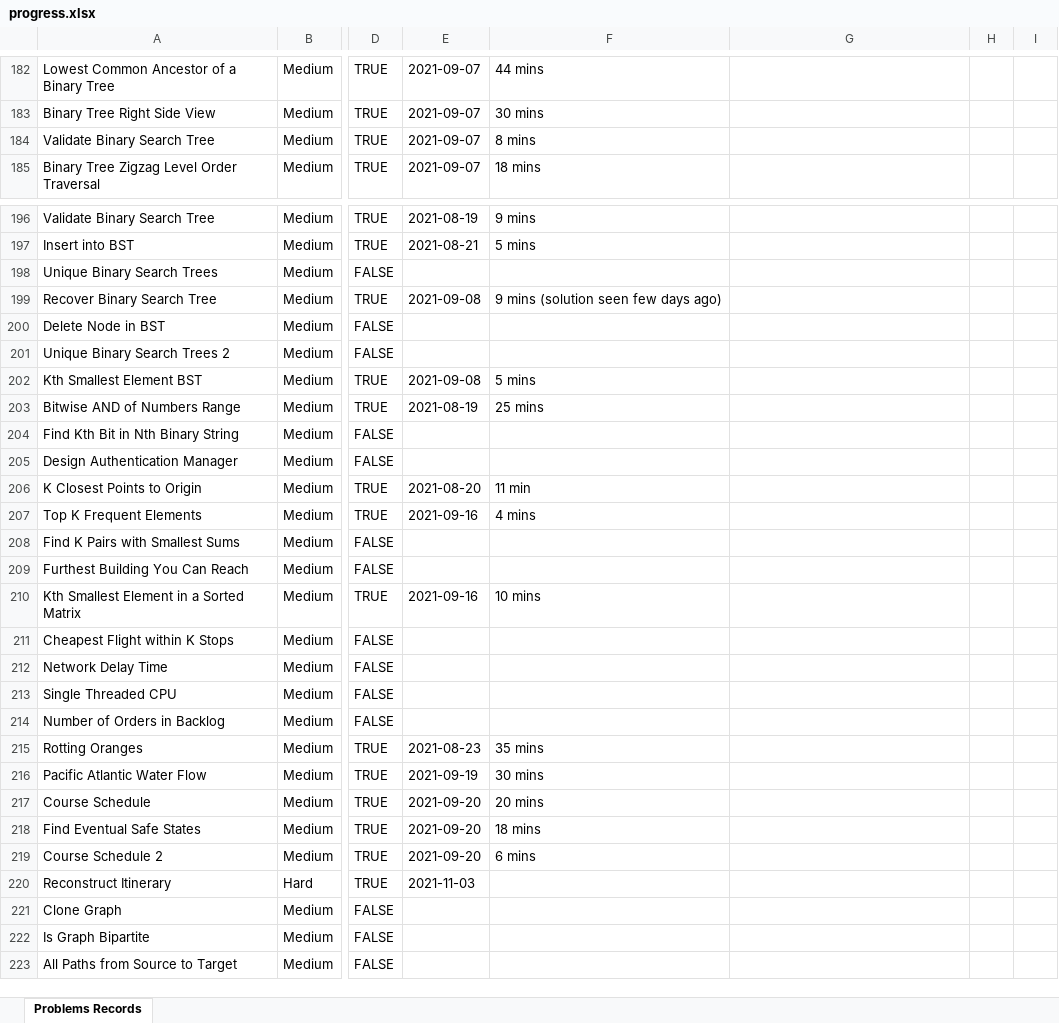
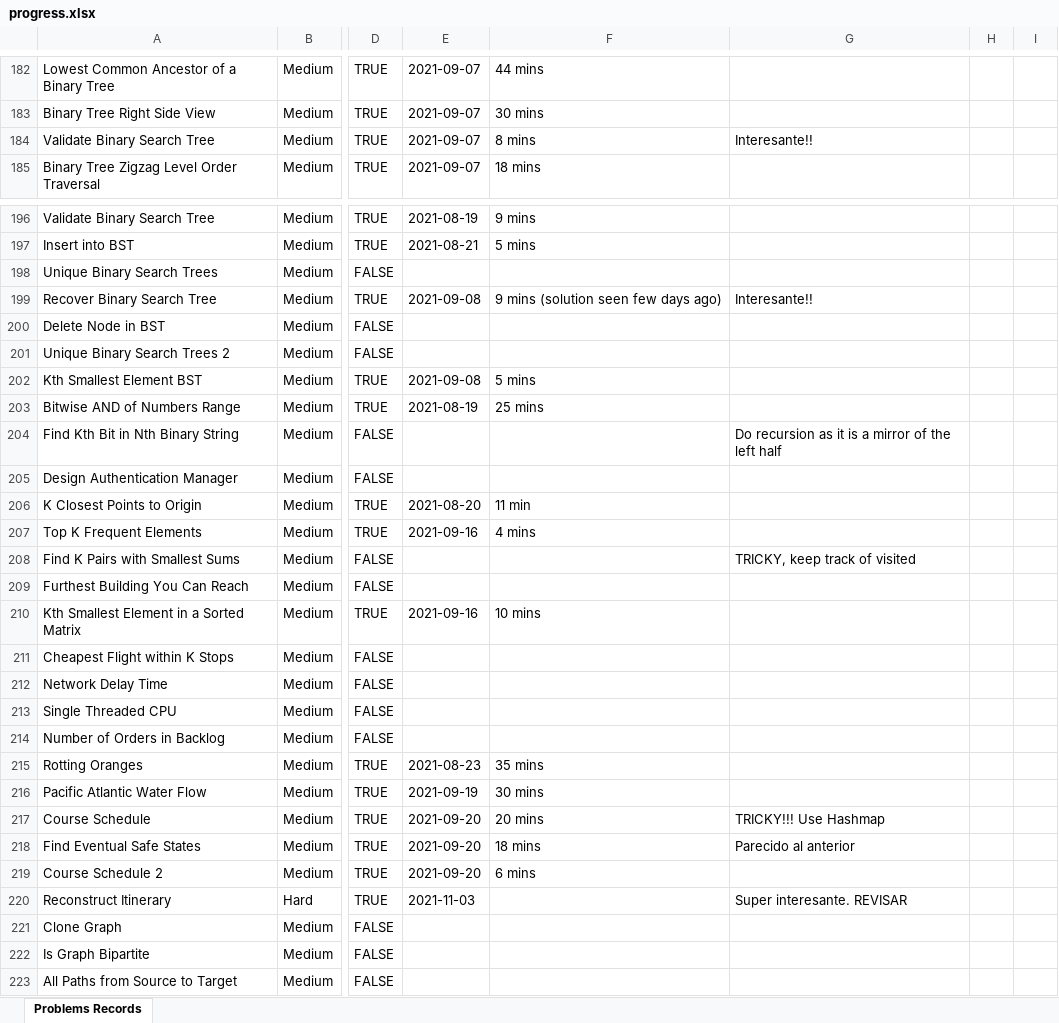
Before and after one commit to aljimenez97/cracking_code, an Excel workbook: progress.xlsx, sheet Problems Records, drawn as a sheet; only a part is shown, gaps mark what is left out; values as stored, in another font and other column widths than the file's, no cell formats; the diff names each change by its address in the sheet, - before the commit and + after, or states it on an @@ line.

```diff
--- a/progress.xlsx (sheet Problems Records)
+++ b/progress.xlsx (sheet Problems Records)
-G184: (empty)
+G184: Interesante!!
-G199: (empty)
+G199: Interesante!!
-G204: (empty)
+G204: Do recursion as it is a mirror of the left half
-G208: (empty)
+G208: TRICKY, keep track of visited
-G217: (empty)
+G217: TRICKY!!! Use Hashmap
-G218: (empty)
+G218: Parecido al anterior
-G220: (empty)
+G220: Super interesante. REVISAR
```
Also changed, not shown: cell formats, 1 other file.
